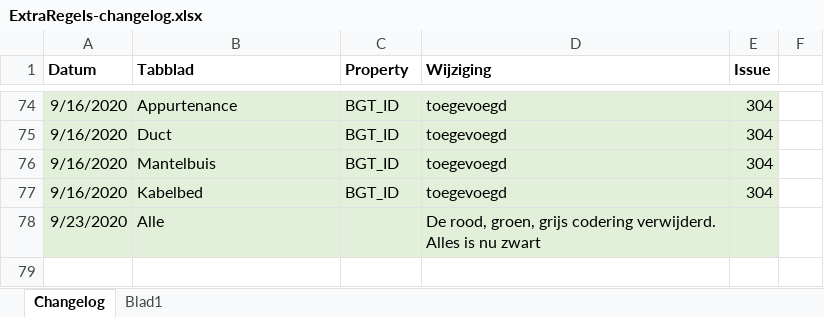
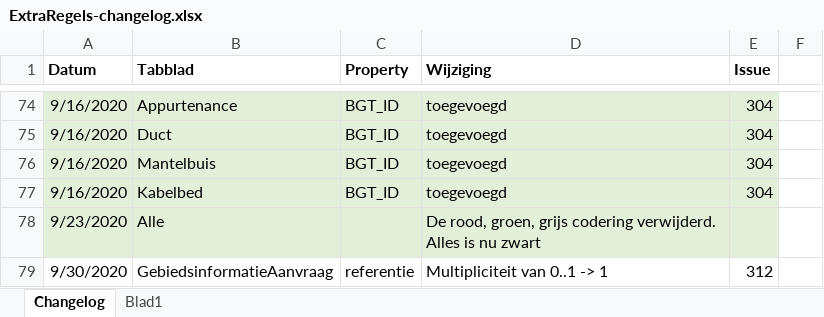
Before and after one commit to Geonovum/imkl2015-review, an Excel workbook: IMKL2.x/3. extraregels/ExtraRegels-changelog.xlsx, sheet Changelog, drawn as a sheet; only a part is shown, gaps mark what is left out; values as stored, in another font and other column widths than the file's, no borders; the diff names each change by its address in the sheet, - before the commit and + after, or states it on an @@ line.

```diff
--- a/IMKL2.x/3. extraregels/ExtraRegels-changelog.xlsx (sheet Changelog)
+++ b/IMKL2.x/3. extraregels/ExtraRegels-changelog.xlsx (sheet Changelog)
+row 79: 9/30/2020 | GebiedsinformatieAanvraag | referentie | Multipliciteit van 0..1 -> 1 | 312
```
Also changed, not shown: IMKL2.x/000. release candidate-intern/ExtraRegels-changelog.xlsx, IMKL2.x/000. release candidate-intern/verw_review IMKL-PMKL-BMKL_Totaal.xlsx, 7 other files.
